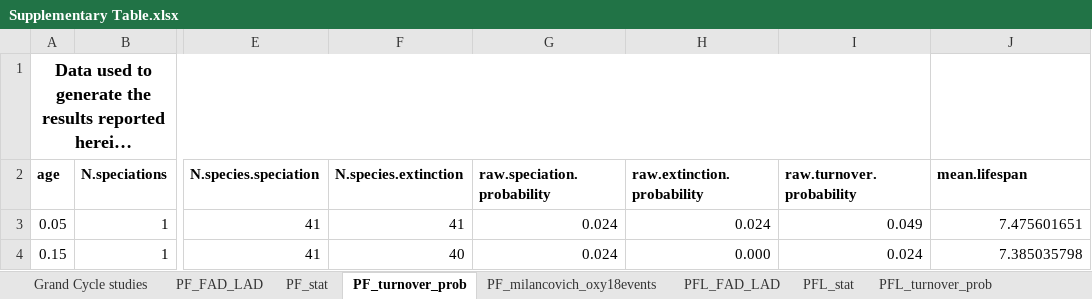
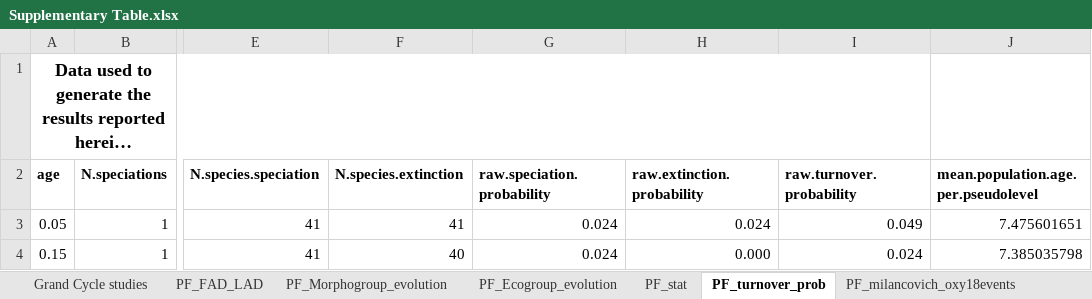
Before and after one commit to brishtiteveja/Paleo, an Excel workbook: Evolution_Data_Mining/Cenozoic_paper/Supplementary_Data/Supplementary Table.xlsx, sheet PF_turnover_prob, drawn as a sheet; only a part is shown, gaps mark what is left out; long unchanged cells end in …; values as stored, in another font and other column widths than the file's, no borders; the diff names each change by its address in the sheet, - before the commit and + after, or states it on an @@ line.

Commit message:
foram evolution code by families, ecogroup and morphogroup. Charts generated too.

```diff
--- a/Evolution_Data_Mining/Cenozoic_paper/Supplementary_Data/Supplementary Table.xlsx (sheet PF_turnover_prob)
+++ b/Evolution_Data_Mining/Cenozoic_paper/Supplementary_Data/Supplementary Table.xlsx (sheet PF_turnover_prob)
+sheet tab: PF_Morphogroup_evolution
+sheet tab: PF_Ecogroup_evolution
-J2: mean.lifespan
+J2: mean.population.age.per.pseudolevel
```
Also changed, not shown: sheet PF_FAD_LAD, sheet PF_stat, 10 other files.
